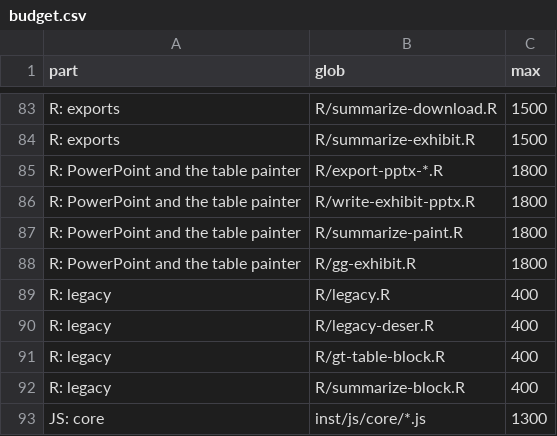
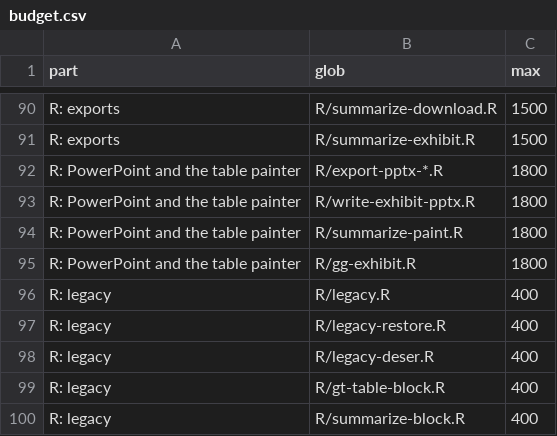
Before and after one commit to BristolMyersSquibb/blockr.viz, a CSV file: tools/budget.csv, drawn as a sheet; only a part is shown, gaps mark what is left out; the shorter side is filled out with more unchanged rows; the diff covers the shown part only.

```diff
--- a/tools/budget.csv
+++ b/tools/budget.csv
@@ -89,2 +96,3 @@ R: PowerPoint and the table painter,R/gg-exhibit.R,1800
 R: legacy,R/legacy.R,400
+R: legacy,R/legacy-restore.R,400
 R: legacy,R/legacy-deser.R,400
```
Also changed, not shown: 7 added rows and 2 edited cells elsewhere in this file, 14 other files.
